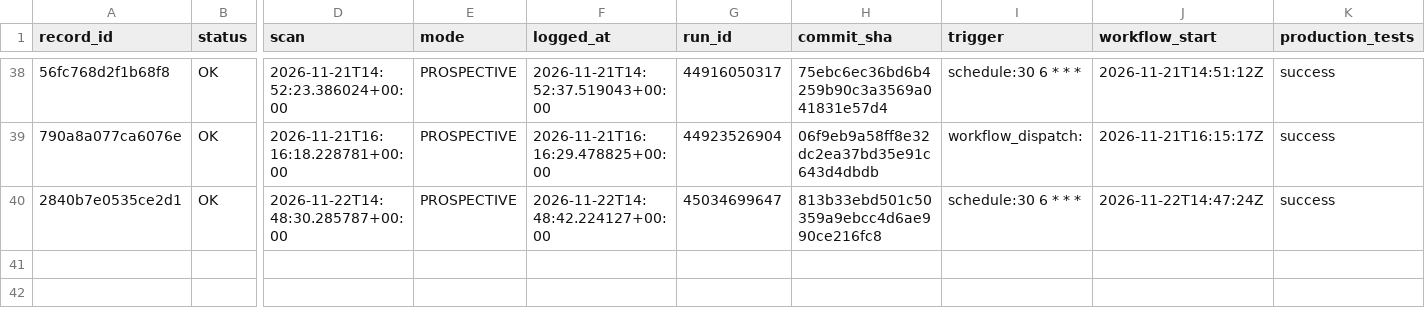
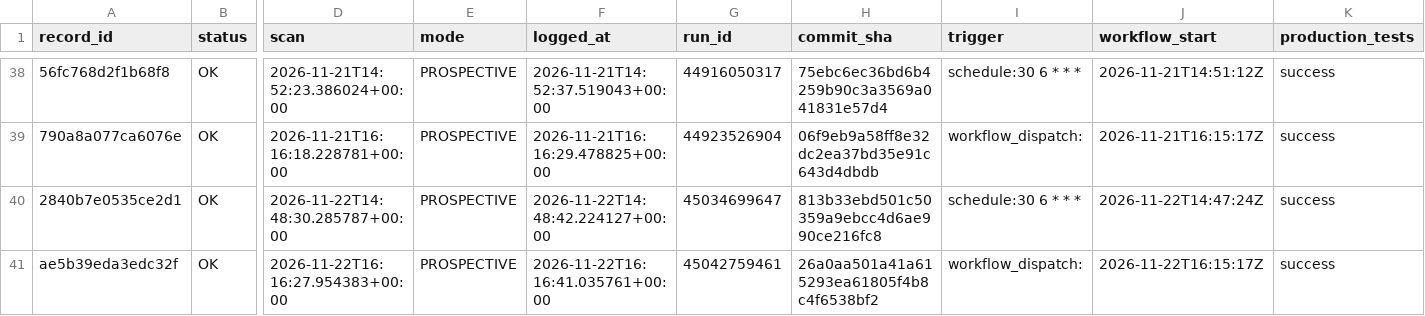
Before and after one commit to frazwil19-gif/prediction-markets-lab, a CSV file: research/platform_v2/card_engine_v2_7/prospective/2026-11/scan_runs.csv, drawn as a sheet; only a part is shown, gaps mark what is left out; rows hold the shown columns only; the diff names each change by its address in the sheet, - before the commit and + after, or states it on an @@ line.

```diff
--- a/research/platform_v2/card_engine_v2_7/prospective/2026-11/scan_runs.csv
+++ b/research/platform_v2/card_engine_v2_7/prospective/2026-11/scan_runs.csv
+row 41: ae5b39eda3edc32f | OK | 2026-11-22T16:16:27.954383+00:00 | PROSPECTIVE | 2026-11-22T16:16:41.035761+00:00 | 45042759461 | 26a0aa501a41a615293ea61805f4b8c4f6538bf2 | workflow_dispatch: | 2026-11-22T16:15:17Z | success
```
Also changed, not shown: 1 other file.
